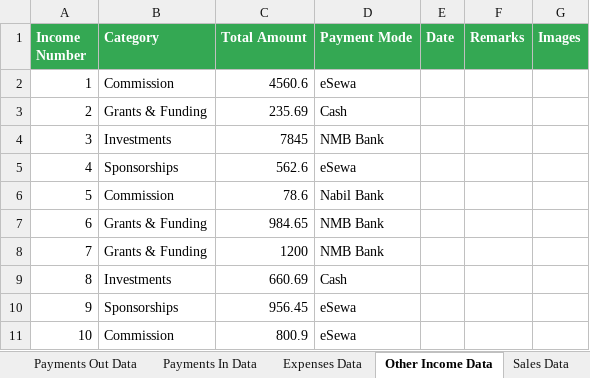
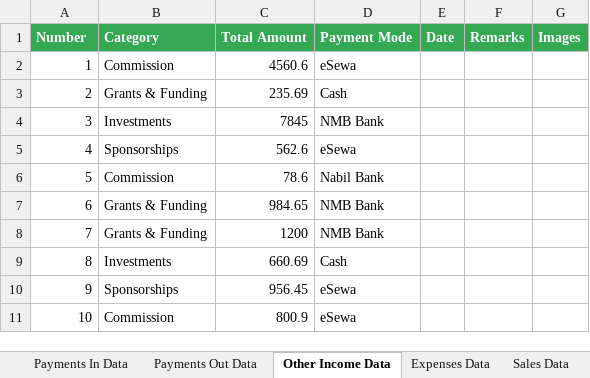
Before and after one commit to gauravshakyaa/karobar_automation, an Excel workbook: utils/GuidedKarobarData.xlsx, sheet Other Income Data, drawn as a sheet; values as stored, in another font and other column widths than the file's, no borders; the diff names each change by its address in the sheet, - before the commit and + after, or states it on an @@ line.

Commit message:
added income expense flow and some twerks

```diff
--- a/utils/GuidedKarobarData.xlsx (sheet Other Income Data)
+++ b/utils/GuidedKarobarData.xlsx (sheet Other Income Data)
@@ sheet tab order changed: Payments In Data | Payments Out Data | Other Income Data | Expenses Data | Sales Data @@
-A1: Income Number
+A1: Number
```
Also changed, not shown: sheet Data Overview, sheet Expenses Data, sheet Quotation Data, sheet Sales Return Data, 14 other files.
